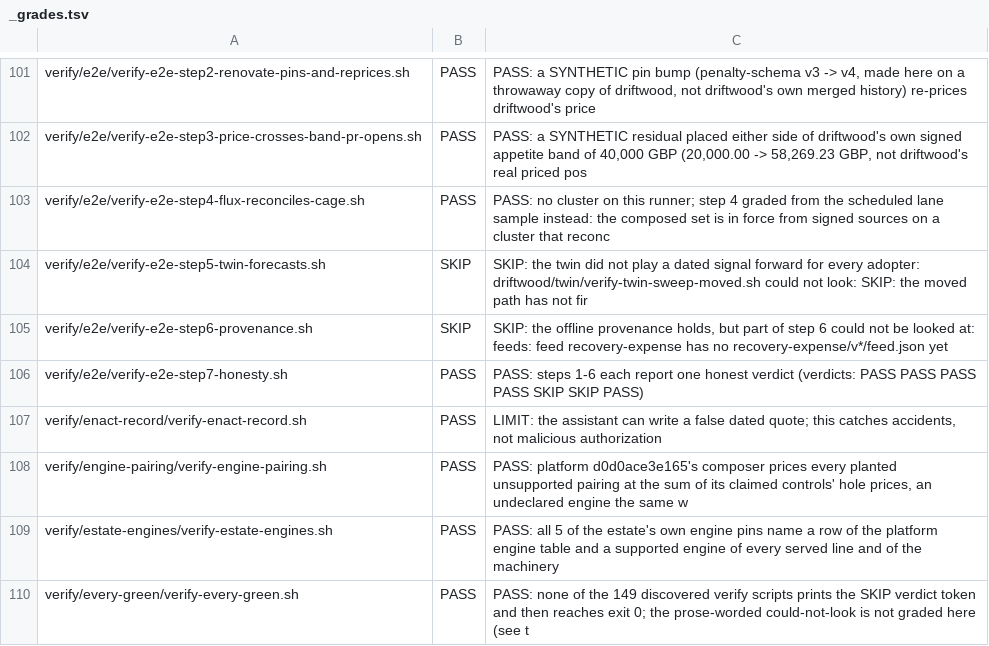
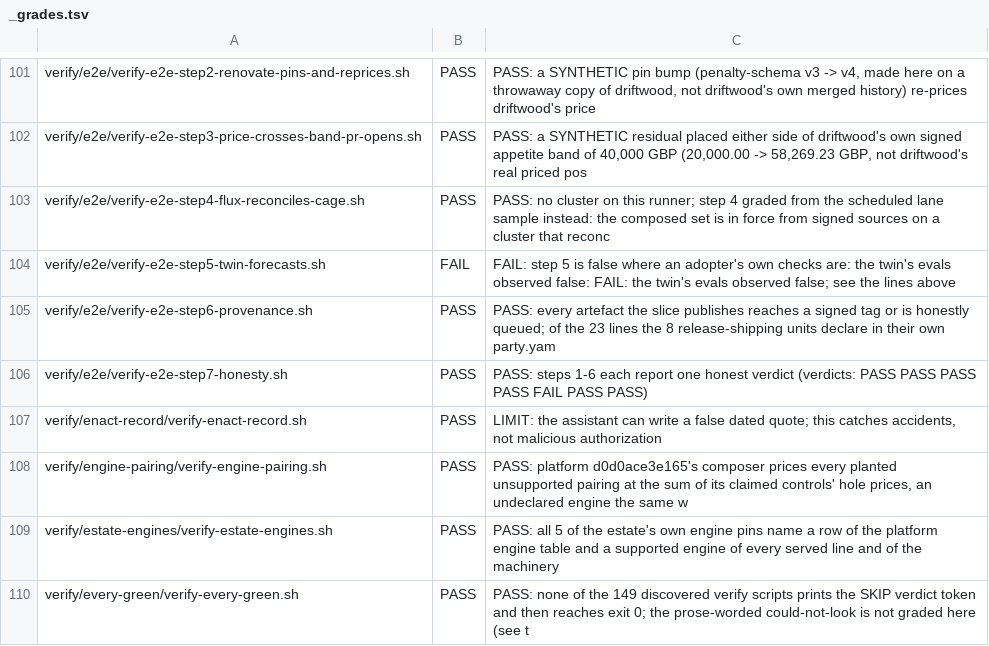
Before and after one commit to policy-as-versioned-flux/policy-as-versioned-flux, a TSV file: talk/captures/_grades.tsv, drawn as a sheet; only a part is shown, gaps mark what is left out; the diff covers the shown part only.

Commit message:
truth: record run 455 [skip ci]

```diff
--- a/talk/captures/_grades.tsv
+++ b/talk/captures/_grades.tsv
@@ -103,5 +103,5 @@ verify/e2e/verify-e2e-step3-price-crosses-band-pr-opens.sh	PASS	PASS: a SYNTHETI
 verify/e2e/verify-e2e-step4-flux-reconciles-cage.sh	PASS	PASS: no cluster on this runner; step 4 graded from the scheduled lane sample instead: the composed set is in force from signed sources on a cluster that reconc
-verify/e2e/verify-e2e-step5-twin-forecasts.sh	SKIP	SKIP: the twin did not play a dated signal forward for every adopter: driftwood/twin/verify-twin-sweep-moved.sh could not look: SKIP: the moved path has not fir
-verify/e2e/verify-e2e-step6-provenance.sh	SKIP	SKIP: the offline provenance holds, but part of step 6 could not be looked at: feeds: feed recovery-expense has no recovery-expense/v*/feed.json yet
-verify/e2e/verify-e2e-step7-honesty.sh	PASS	PASS: steps 1-6 each report one honest verdict (verdicts: PASS PASS PASS PASS SKIP SKIP PASS)
+verify/e2e/verify-e2e-step5-twin-forecasts.sh	FAIL	FAIL: step 5 is false where an adopter's own checks are: the twin's evals observed false: FAIL: the twin's evals observed false; see the lines above
+verify/e2e/verify-e2e-step6-provenance.sh	PASS	PASS: every artefact the slice publishes reaches a signed tag or is honestly queued; of the 23 lines the 8 release-shipping units declare in their own party.yam
+verify/e2e/verify-e2e-step7-honesty.sh	PASS	PASS: steps 1-6 each report one honest verdict (verdicts: PASS PASS PASS PASS FAIL PASS PASS)
 verify/enact-record/verify-enact-record.sh	PASS	LIMIT: the assistant can write a false dated quote; this catches accidents, not malicious authorization
```
Also changed, not shown: 17 edited cells elsewhere in this file, 55 other files.
